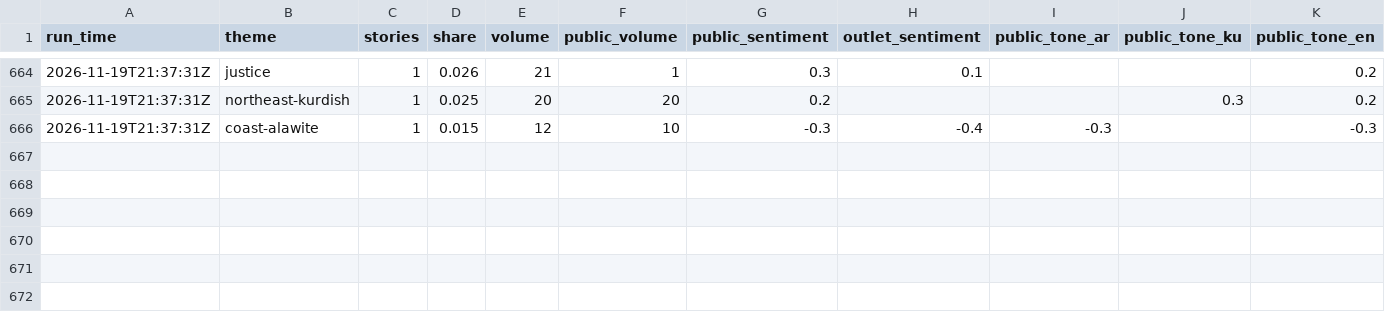
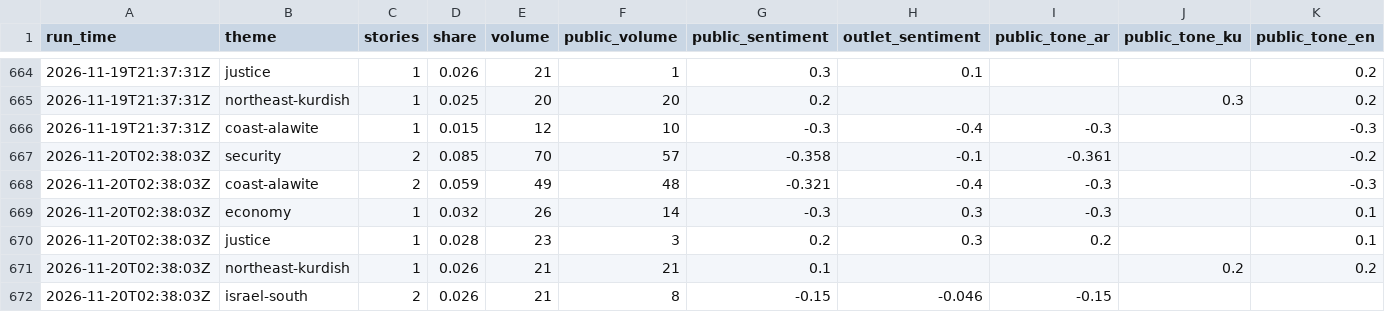
Before and after one commit to Brunopomodoro/syria-narrative-tracker, a CSV file: data/exports/2026-11/themes.csv, drawn as a sheet; only a part is shown, gaps mark what is left out; rows hold the shown columns only; the diff names each change by its address in the sheet, - before the commit and + after, or states it on an @@ line.

```diff
--- a/data/exports/2026-11/themes.csv
+++ b/data/exports/2026-11/themes.csv
+row 667: 2026-11-20T02:38:03Z | security | 2 | 0.085 | 70 | 57 | -0.358 | -0.1 | -0.361 |  | -0.2
+row 668: 2026-11-20T02:38:03Z | coast-alawite | 2 | 0.059 | 49 | 48 | -0.321 | -0.4 | -0.3 |  | -0.3
+row 669: 2026-11-20T02:38:03Z | economy | 1 | 0.032 | 26 | 14 | -0.3 | 0.3 | -0.3 |  | 0.1
+row 670: 2026-11-20T02:38:03Z | justice | 1 | 0.028 | 23 | 3 | 0.2 | 0.3 | 0.2 |  | 0.1
+row 671: 2026-11-20T02:38:03Z | northeast-kurdish | 1 | 0.026 | 21 | 21 | 0.1 |  |  | 0.2 | 0.2
+row 672: 2026-11-20T02:38:03Z | israel-south | 2 | 0.026 | 21 | 8 | -0.15 | -0.046 | -0.15
```
Also changed, not shown: data/exports/2026-11/runs.csv, 56 other files.
